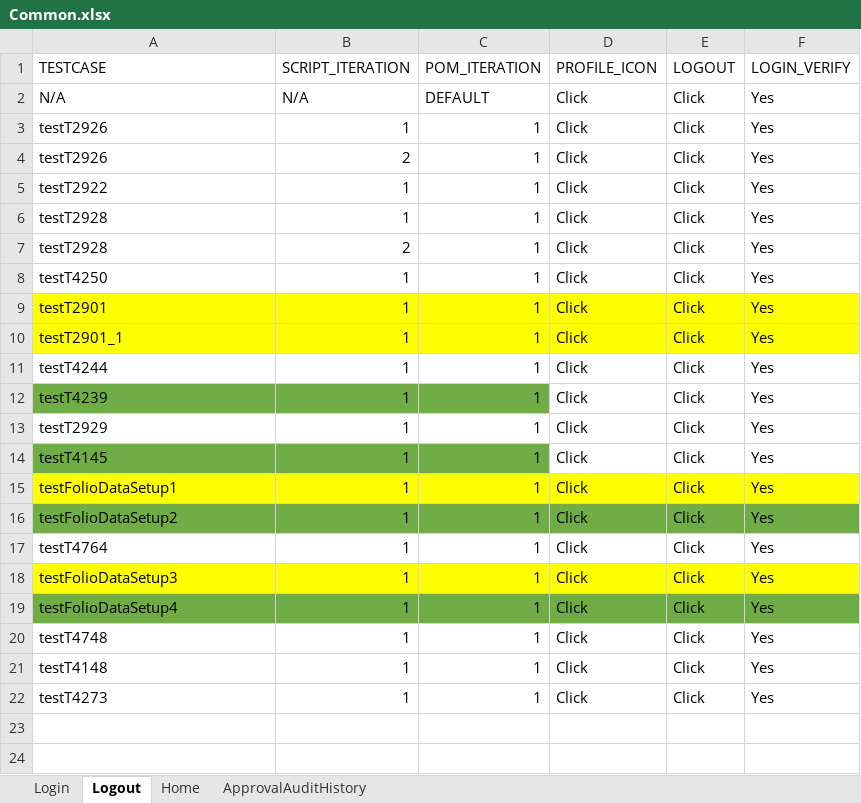
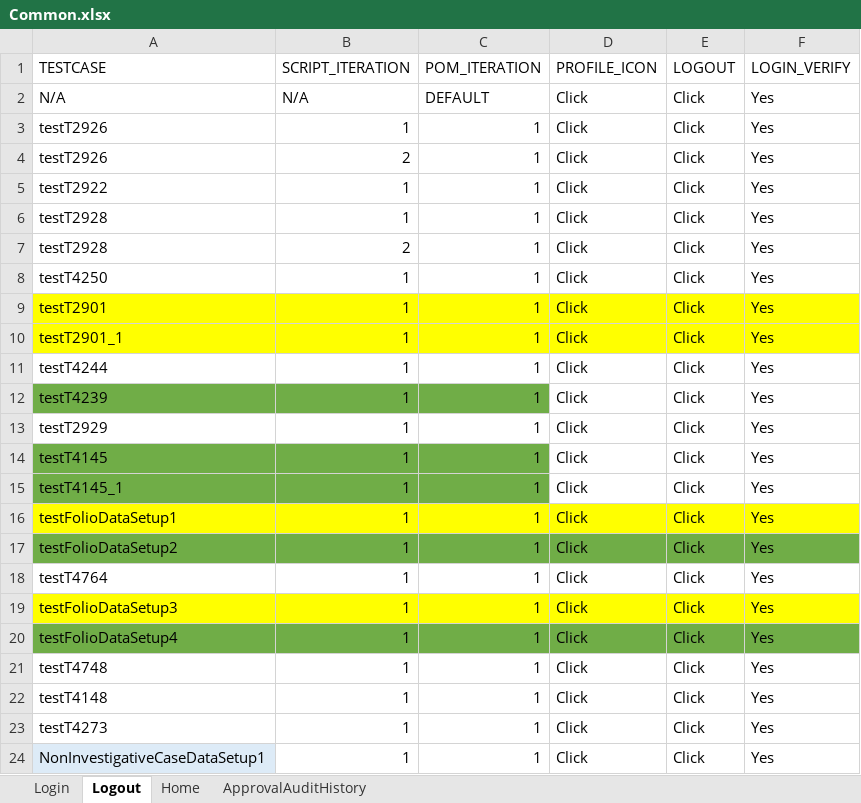
Before and after one commit to priya-singh4/POMExcelData, an Excel workbook: Common.xlsx, sheet Logout, drawn as a sheet; values as stored, in another font and other column widths than the file's, no borders; the diff names each change by its address in the sheet, - before the commit and + after, or states it on an @@ line.

```diff
--- a/Common.xlsx (sheet Logout)
+++ b/Common.xlsx (sheet Logout)
+row 15: testT4145_1 | 1 | 1 | Click | Click | Yes
+row 24: NonInvestigativeCaseDataSetup1 | 1 | 1 | Click | Click | Yes
```
Also changed, not shown: sheet Home, sheet Login, Folio.xlsx, TestDataMappingSheet.xlsx.
